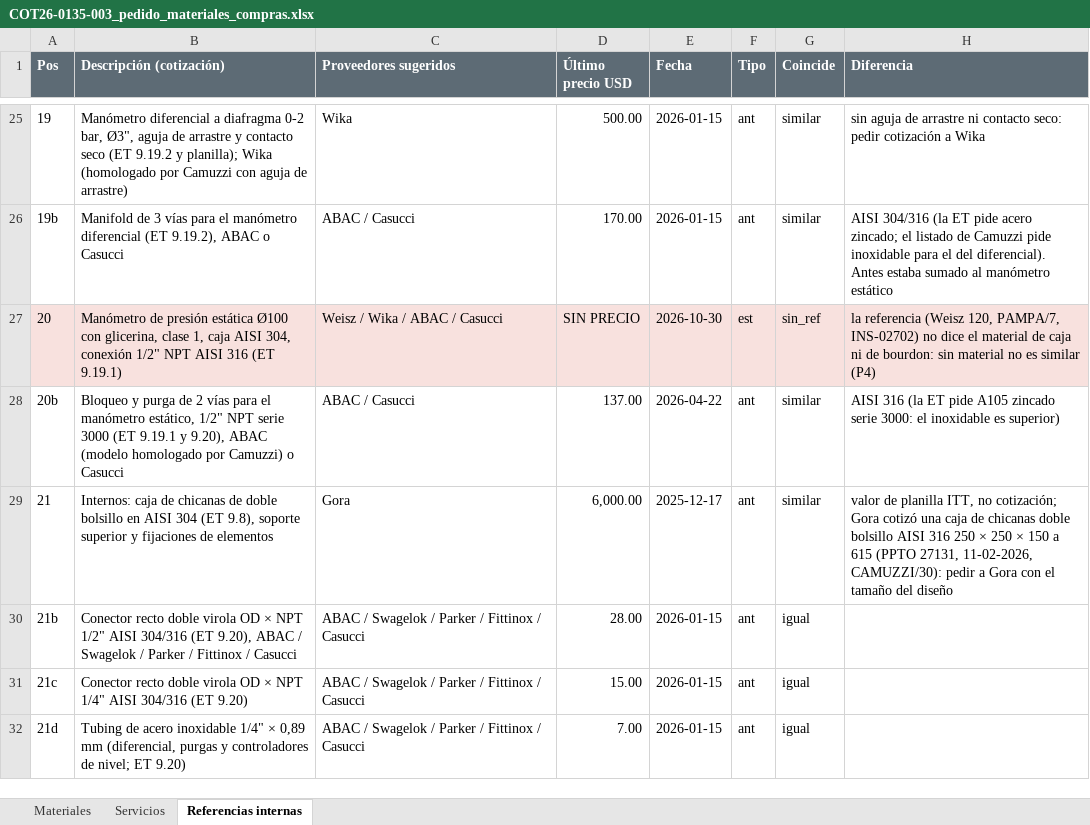
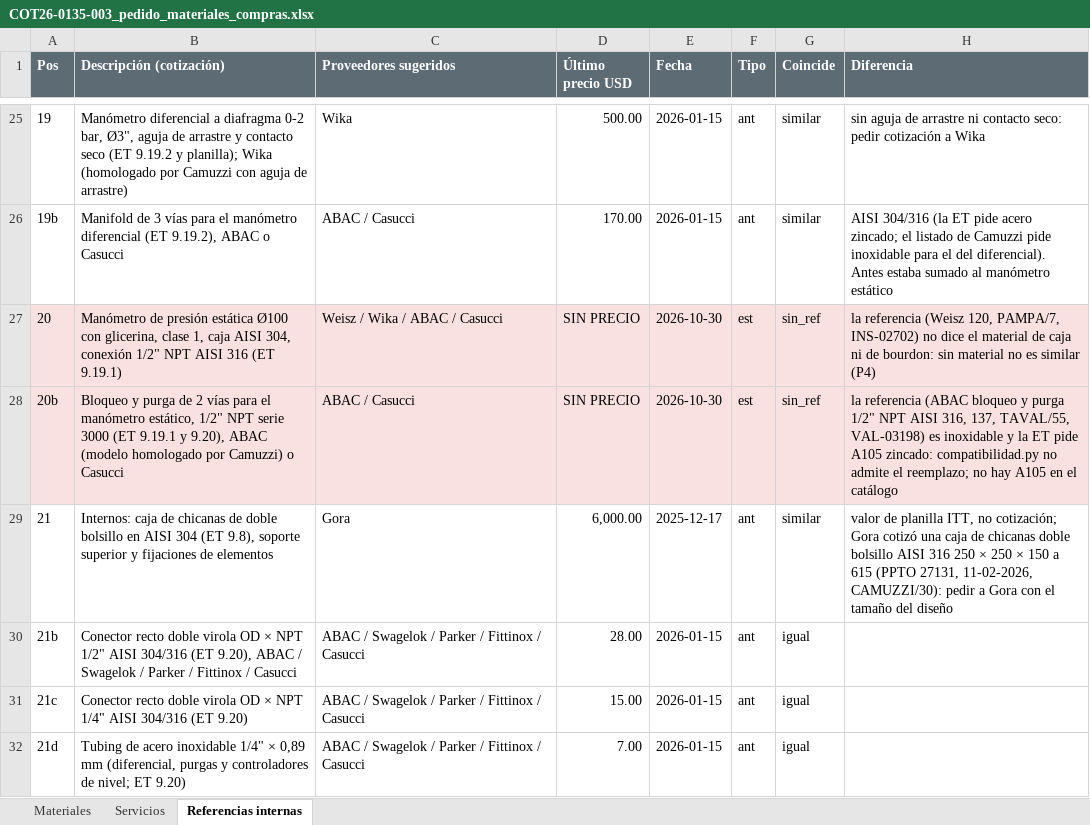
Before and after one commit to ricardoalvarezu2-cyber/cotizador-itt-2.0, an Excel workbook: cotizaciones/COT26-0135-003_CAMUZZI_CP24578_SEPARADOR/compras/COT26-0135-003_pedido_materiales_compras.xlsx, sheet Referencias internas, drawn as a sheet; only a part is shown, gaps mark what is left out; values as stored, in another font and other column widths than the file's, no borders; the diff names each change by its address in the sheet, - before the commit and + after, or states it on an @@ line.

```diff
--- a/cotizaciones/COT26-0135-003_CAMUZZI_CP24578_SEPARADOR/compras/COT26-0135-003_pedido_materiales_compras.xlsx (sheet Referencias internas)
+++ b/cotizaciones/COT26-0135-003_CAMUZZI_CP24578_SEPARADOR/compras/COT26-0135-003_pedido_materiales_compras.xlsx (sheet Referencias internas)
-A28:H28 fill: none
+A28:H28 fill: #F8E1DE
-D28 (Último precio USD): 137.00
+D28 (Último precio USD): SIN PRECIO
-E28 (Fecha): 2026-04-22
+E28 (Fecha): 2026-10-30
-F28 (Tipo): ant
+F28 (Tipo): est
-G28 (Coincide): similar
+G28 (Coincide): sin_ref
-H28 (Diferencia): AISI 316 (la ET pide A105 zincado serie 3000: el inoxidable es superior)
+H28 (Diferencia): la referencia (ABAC bloqueo y purga 1/2" NPT AISI 316, 137, TAVAL/55, VAL-03198) es inoxidable y la ET pide A105 zincado: compatibilidad.py no admite el reemplazo; no hay A105 en el catálogo
```
Also changed, not shown: sheet Materiales, cotizaciones/COT26-0135-003_CAMUZZI_CP24578_SEPARADOR/COT26-0135-003_CAMUZZI_CP24578_SEPARADOR_COALESCENTE.xlsx, 13 other files.
